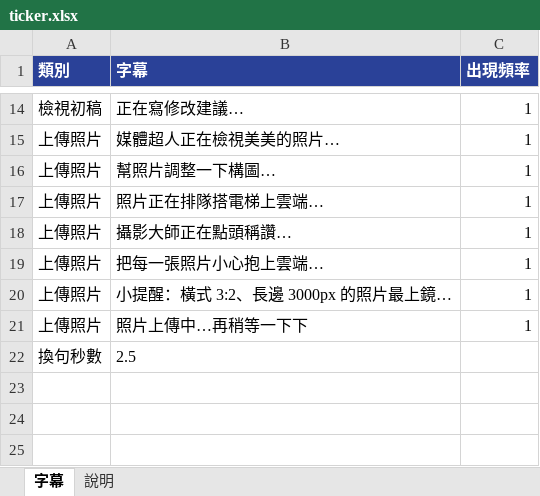
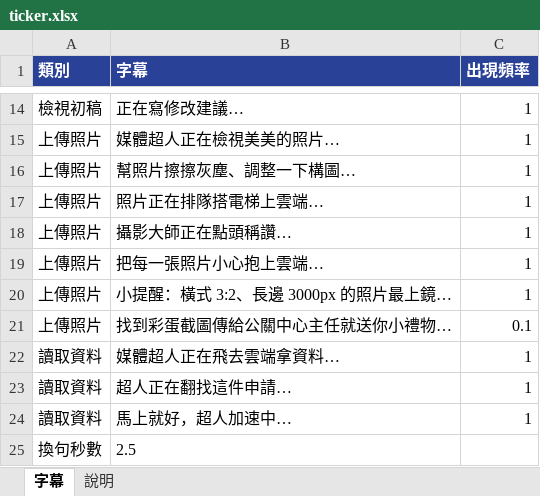
Before and after one commit to KHTechPR/App, an Excel workbook: ticker.xlsx, sheet 字幕, drawn as a sheet; only a part is shown, gaps mark what is left out; values as stored, in another font and other column widths than the file's, no borders; removed rows and columns are numbered as before the commit, all else as after; the diff names each change by its address in the sheet, - before the commit and + after, or states it on an @@ line.

```diff
--- a/ticker.xlsx (sheet 字幕)
+++ b/ticker.xlsx (sheet 字幕)
-B16 (字幕): 幫照片調整一下構圖…
+B16 (字幕): 幫照片擦擦灰塵、調整一下構圖…
-row 21: 上傳照片 | 照片上傳中…再稍等一下下 | 1
+row 21: 上傳照片 | 找到彩蛋截圖傳給公關中心主任就送你小禮物… | 0.1
+row 22: 讀取資料 | 媒體超人正在飛去雲端拿資料… | 1
+row 23: 讀取資料 | 超人正在翻找這件申請… | 1
+row 24: 讀取資料 | 馬上就好，超人加速中… | 1
```
Also changed, not shown: sheet 說明, 2 other files.
